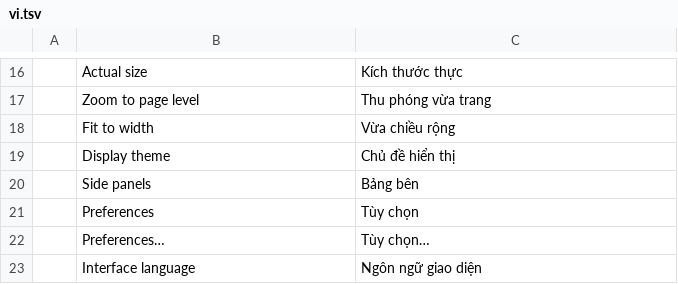
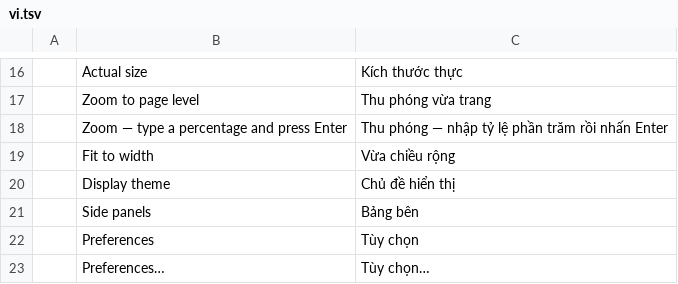
Before and after one commit to OddTony/clone.pdfcraft, a TSV file: crates/ui-egui/src/i18n/vi.tsv, drawn as a sheet; only a part is shown, gaps mark what is left out; the shorter side is filled out with more unchanged rows.

Commit message:
i18n: Vietnamese for the zoom field's tooltip

```diff
--- a/crates/ui-egui/src/i18n/vi.tsv
+++ b/crates/ui-egui/src/i18n/vi.tsv
@@ -17,2 +17,3 @@
 	Zoom to page level	Thu phóng vừa trang
+	Zoom — type a percentage and press Enter	Thu phóng — nhập tỷ lệ phần trăm rồi nhấn Enter
 	Fit to width	Vừa chiều rộng
```
Also changed, not shown: 1 other file.
